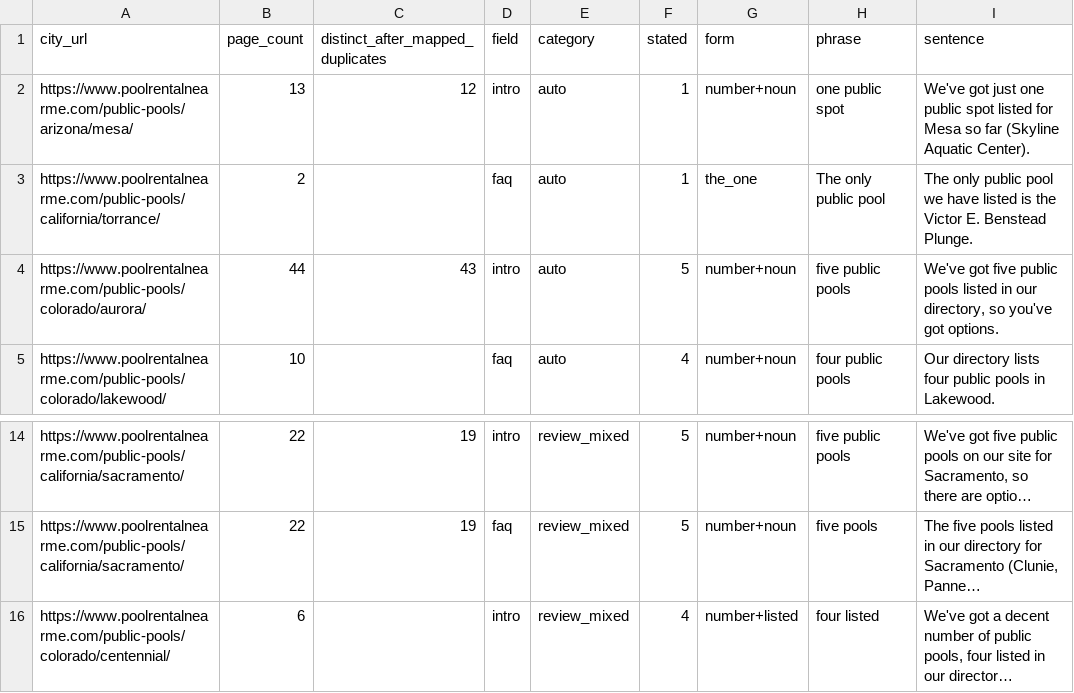
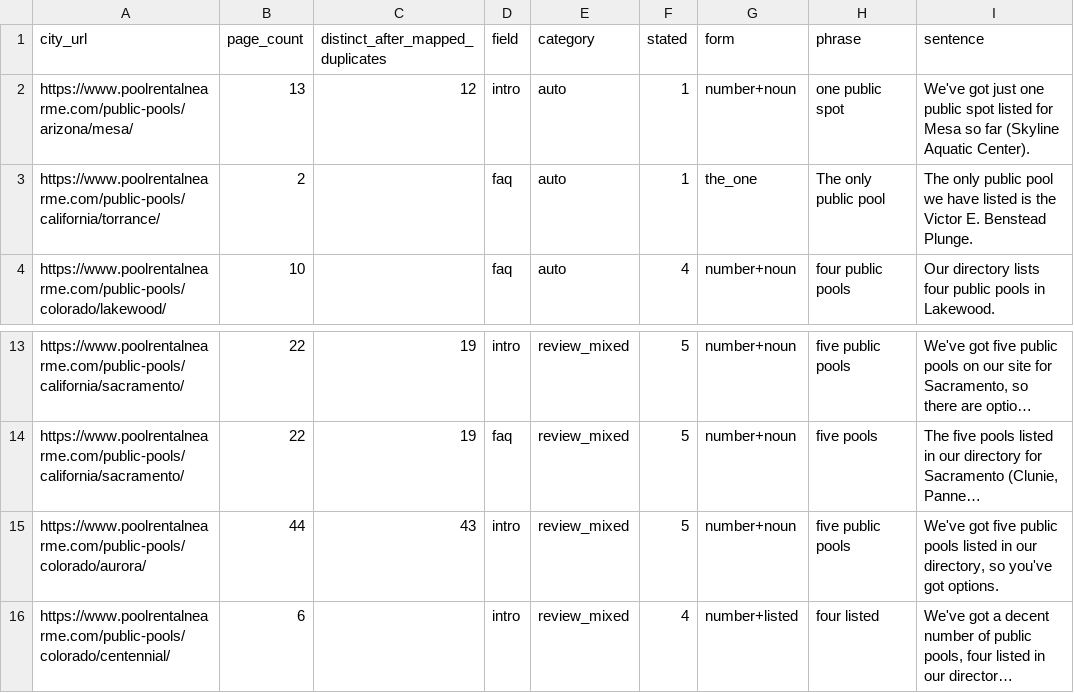
Before and after one commit to derekbowen/fresh-web-702e04c3, a CSV file: ops/seo-repairs-2026-11/public-pools/text-defects/live-2026-11-16/count-statements.csv, drawn as a sheet; only a part is shown, gaps mark what is left out; long unchanged cells end in …; removed rows and columns are numbered as before the commit, all else as after; the diff names each change by its address in the sheet, - before the commit and + after, or states it on an @@ line.

```diff
--- a/ops/seo-repairs-2026-11/public-pools/text-defects/live-2026-11-16/count-statements.csv
+++ b/ops/seo-repairs-2026-11/public-pools/text-defects/live-2026-11-16/count-statements.csv
-row 4: https://www.poolrentalnearme.com/public-pools/colorado/aurora/ | 44 | 43 | intro | auto | 5 | number+noun | five public pools | We've got five public pools listed in our directory, so you've got options.
+row 15: https://www.poolrentalnearme.com/public-pools/colorado/aurora/ | 44 | 43 | intro | review_mixed | 5 | number+noun | five public pools | We've got five public pools listed in our directory, so you've got options.
```
Also changed, not shown: 18 other files.
